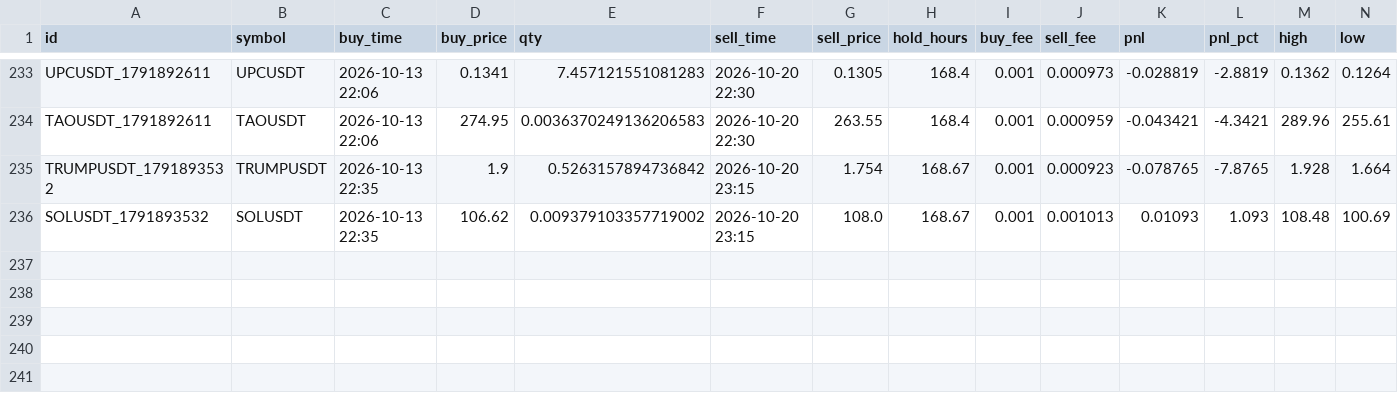
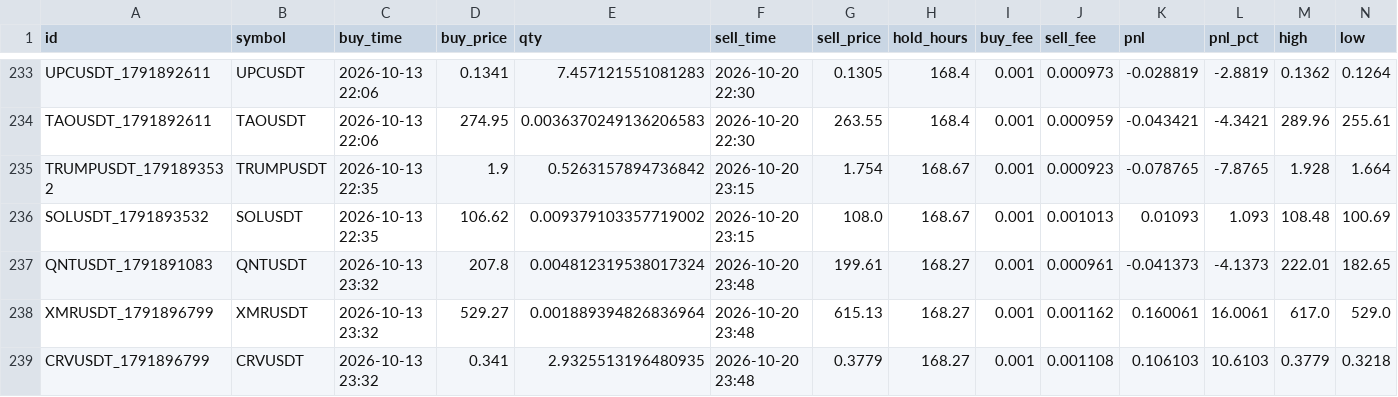
Before and after one commit to hiro1980umare/mexcscreener, a CSV file: paper_trades.csv, drawn as a sheet; only a part is shown, gaps mark what is left out; rows hold the shown columns only; the diff names each change by its address in the sheet, - before the commit and + after, or states it on an @@ line.

```diff
--- a/paper_trades.csv
+++ b/paper_trades.csv
+row 237: QNTUSDT_1791891083 | QNTUSDT | 2026-10-13 23:32 | 207.8 | 0.004812319538017324 | 2026-10-20 23:48 | 199.61 | 168.27 | 0.001 | 0.000961 | -0.041373 | -4.1373 | 222.01 | 182.65
+row 238: XMRUSDT_1791896799 | XMRUSDT | 2026-10-13 23:32 | 529.27 | 0.001889394826836964 | 2026-10-20 23:48 | 615.13 | 168.27 | 0.001 | 0.001162 | 0.160061 | 16.0061 | 617.0 | 529.0
+row 239: CRVUSDT_1791896799 | CRVUSDT | 2026-10-13 23:32 | 0.341 | 2.9325513196480935 | 2026-10-20 23:48 | 0.3779 | 168.27 | 0.001 | 0.001108 | 0.106103 | 10.6103 | 0.3779 | 0.3218
```
Also changed, not shown: market_bars.csv, signals.csv, 5 other files.
